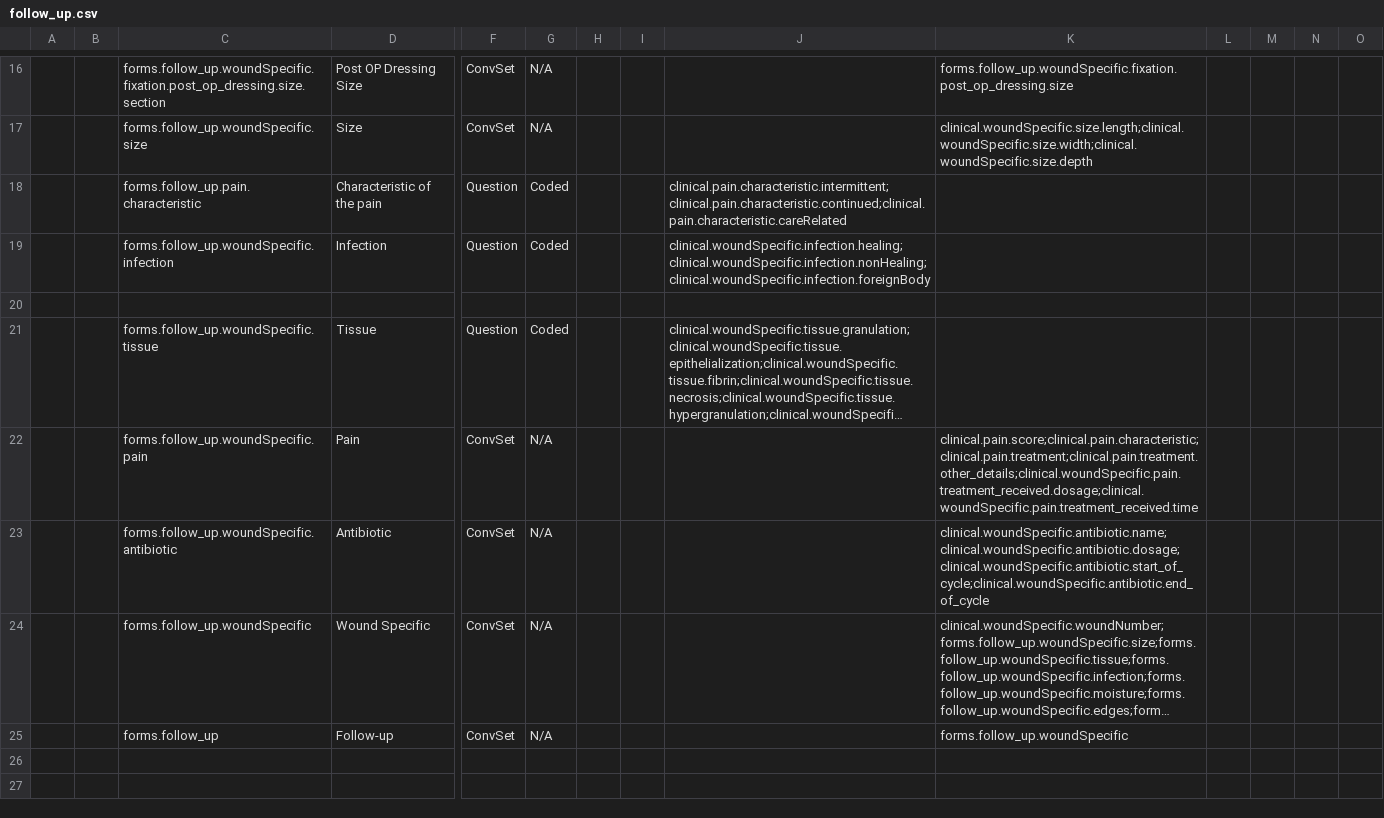
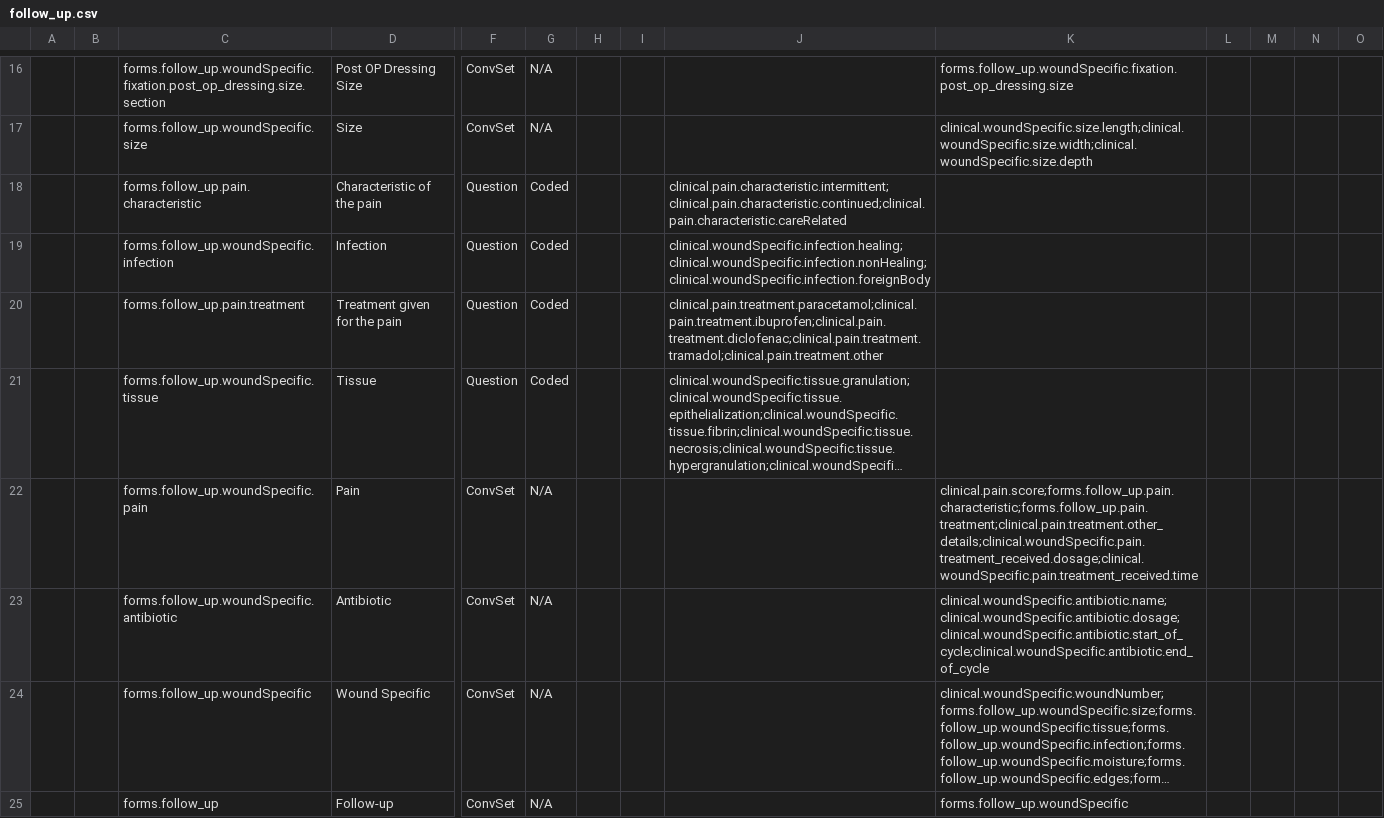
Before and after one commit to Belal-Noory/kunduz-wcc-bahmni-config, a CSV file: openmrs-module-initializer/configuration/concepts/follow_up.csv, drawn as a sheet; only a part is shown, gaps mark what is left out; long unchanged cells end in …; rows hold the shown columns only; the diff names each change by its address in the sheet, - before the commit and + after, or states it on an @@ line.

Commit message:
boring

```diff
--- a/openmrs-module-initializer/configuration/concepts/follow_up.csv
+++ b/openmrs-module-initializer/configuration/concepts/follow_up.csv
-row 20: (empty)
+row 20:  |  | forms.follow_up.pain.treatment | Treatment given for the pain | Question | Coded |  |  | clinical.pain.treatment.paracetamol;clinical.pain.treatment.ibuprofen;clinical.pain.treatment.diclofenac;clinical.pain.treatment.tramadol;clinical.pain.treatment.other
-K22: clinical.pain.score;clinical.pain.characteristic;clinical.pain.treatment;clinical.pain.treatment.other_details;clinical.woundSpecific.pain.treatment_received.dosage;clinical.woundSpecific.pain.treatment_received.time
+K22: clinical.pain.score;forms.follow_up.pain.characteristic;forms.follow_up.pain.treatment;clinical.pain.treatment.other_details;clinical.woundSpecific.pain.treatment_received.dosage;clinical.woundSpecific.pain.treatment_received.time
```
